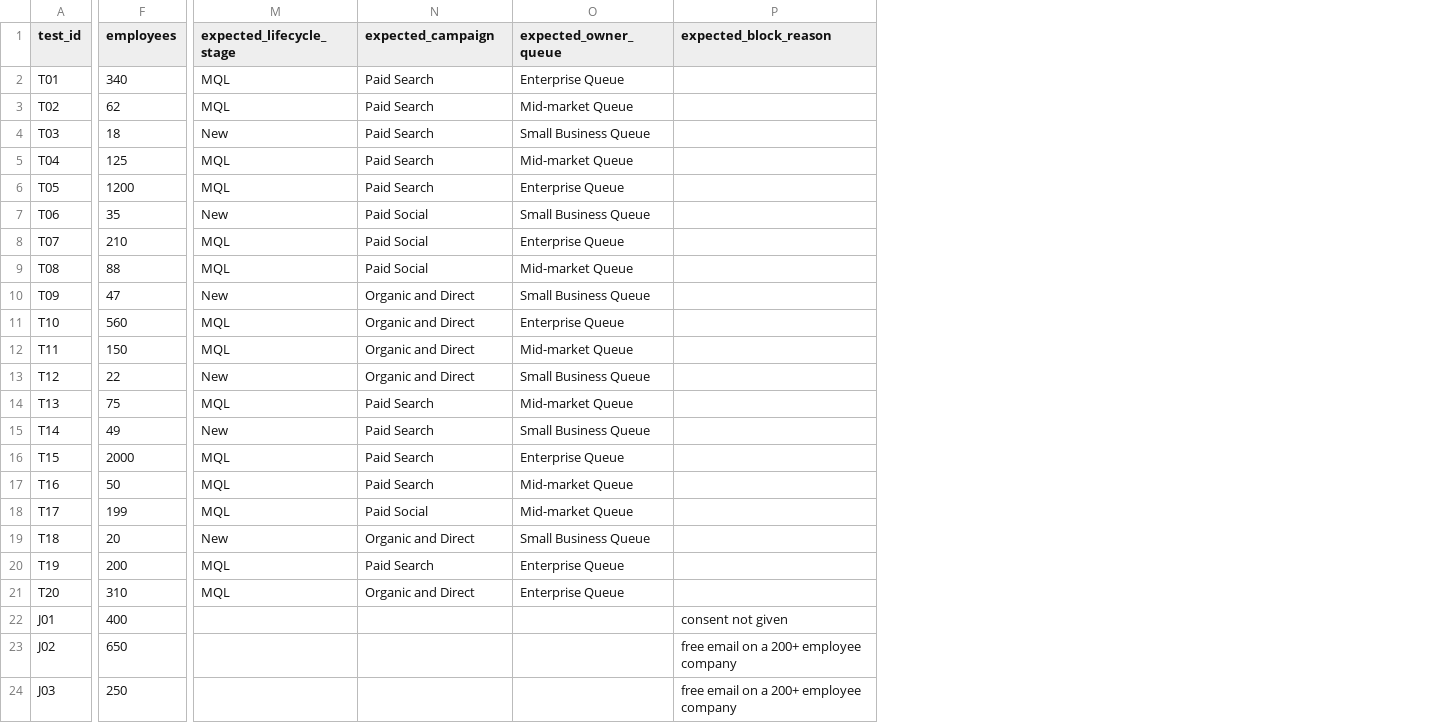
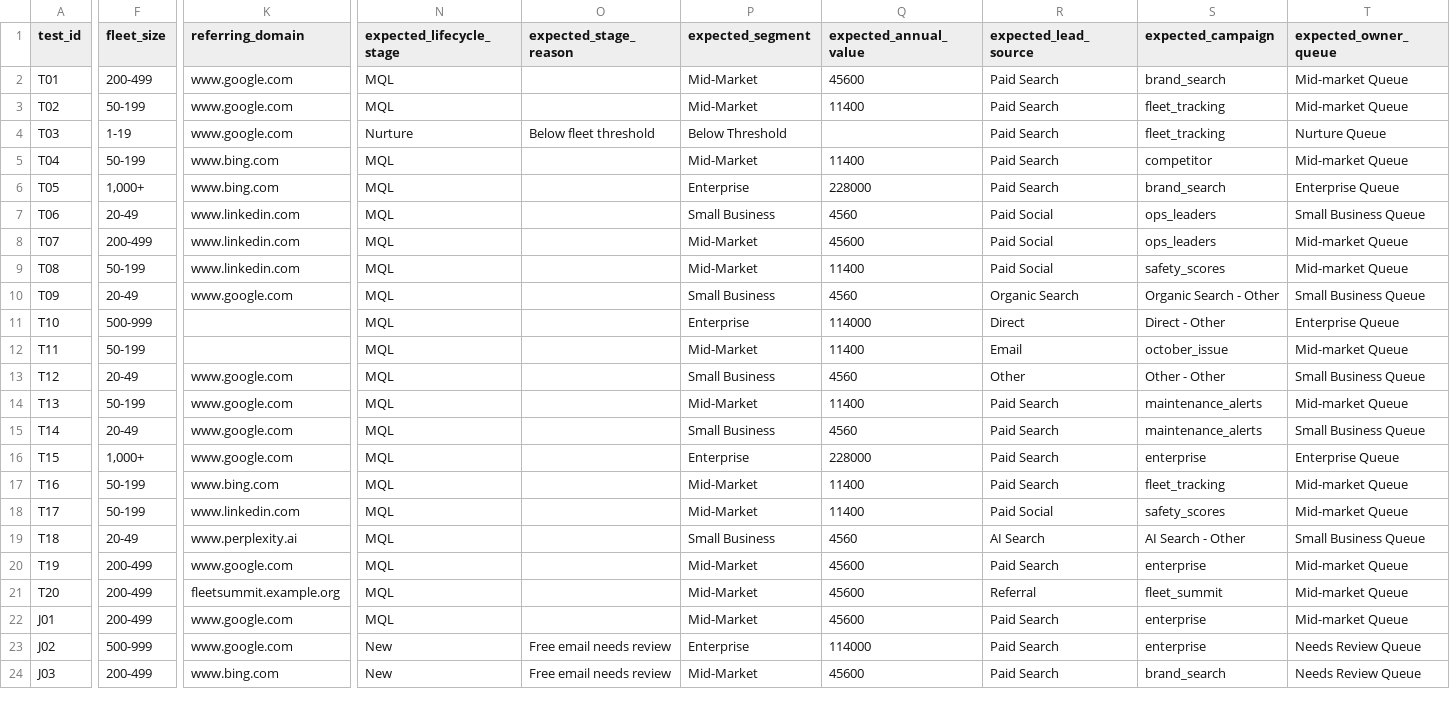
Before and after one commit to mpickles/revenue-stack-demo, a CSV file: crm/salesforce/test_leads.csv, drawn as a sheet; only a part is shown, gaps mark what is left out; removed rows and columns are numbered as before the commit, all else as after; the diff covers the shown part only; the diff names each change by its address in the sheet, - before the commit and + after, or states it on an @@ line.

```diff
--- a/crm/salesforce/test_leads.csv
+++ b/crm/salesforce/test_leads.csv
-column F (employees), rows 2-24: 340 | 62 | 18 | 125 | 1200 | 35 | 210 | 88 | 47 | 560 | 150 | 22 | 75 | 49 | 2000 | 50 | 199 | 20 | 200 | 310 | 400 | 650 | 250
+column F (fleet_size), rows 2-24: 200-499 | 50-199 | 1-19 | 50-199 | 1,000+ | 20-49 | 200-499 | 50-199 | 20-49 | 500-999 | 50-199 | 20-49 | 50-199 | 20-49 | 1,000+ | 50-199 | 50-199 | 20-49 | 200-499 | 200-499 | 200-499 | 500-999 | 200-499
+column K (referring_domain), rows 2-24: www.google.com | www.google.com | www.google.com | www.bing.com | www.bing.com | www.linkedin.com | www.linkedin.com | www.linkedin.com | www.google.com |  |  | www.google.com | www.google.com | www.google.com | www.google.com | www.bing.com | www.linkedin.com | www.perplexity.ai | www.google.com | fleetsummit.example.org | www.google.com | www.google.com | www.bing.com
+column O (expected_stage_reason), rows 4-24: Below fleet threshold |  |  |  |  |  |  |  |  |  |  |  |  |  |  |  |  |  |  | Free email needs review | Free email needs review
+column P (expected_segment), rows 2-24: Mid-Market | Mid-Market | Below Threshold | Mid-Market | Enterprise | Small Business | Mid-Market | Mid-Market | Small Business | Enterprise | Mid-Market | Small Business | Mid-Market | Small Business | Enterprise | Mid-Market | Mid-Market | Small Business | Mid-Market | Mid-Market | Mid-Market | Enterprise | Mid-Market
+column Q (expected_annual_value), rows 2-24: 45600 | 11400 |  | 11400 | 228000 | 4560 | 45600 | 11400 | 4560 | 114000 | 11400 | 4560 | 11400 | 4560 | 228000 | 11400 | 11400 | 4560 | 45600 | 45600 | 45600 | 114000 | 45600
+column S (expected_campaign), rows 2-24: brand_search | fleet_tracking | fleet_tracking | competitor | brand_search | ops_leaders | ops_leaders | safety_scores | Organic Search - Other | Direct - Other | october_issue | Other - Other | maintenance_alerts | maintenance_alerts | enterprise | fleet_tracking | safety_scores | AI Search - Other | enterprise | fleet_summit | enterprise | enterprise | brand_search
-column P (expected_block_reason), rows 22-24: consent not given | free email on a 200+ employee company | free email on a 200+ employee company
-R1: expected_campaign
+R1: expected_lead_source
-T2 (expected_owner_queue): Enterprise Queue
+T2 (expected_owner_queue): Mid-market Queue
-N4 (expected_lifecycle_stage): New
+N4 (expected_lifecycle_stage): Nurture
-T4 (expected_owner_queue): Small Business Queue
+T4 (expected_owner_queue): Nurture Queue
-N7 (expected_lifecycle_stage): New
+N7 (expected_lifecycle_stage): MQL
-T8 (expected_owner_queue): Enterprise Queue
+T8 (expected_owner_queue): Mid-market Queue
-N10 (expected_lifecycle_stage): New
+N10 (expected_lifecycle_stage): MQL
-R10 (expected_lead_source): Organic and Direct
+R10 (expected_lead_source): Organic Search
-R11 (expected_lead_source): Organic and Direct
+R11 (expected_lead_source): Direct
-R12 (expected_lead_source): Organic and Direct
+R12 (expected_lead_source): Email
-N13 (expected_lifecycle_stage): New
+N13 (expected_lifecycle_stage): MQL
-R13 (expected_lead_source): Organic and Direct
+R13 (expected_lead_source): Other
-N15 (expected_lifecycle_stage): New
+N15 (expected_lifecycle_stage): MQL
-N19 (expected_lifecycle_stage): New
+N19 (expected_lifecycle_stage): MQL
-R19 (expected_lead_source): Organic and Direct
+R19 (expected_lead_source): AI Search
-T20:T21 (expected_owner_queue): Enterprise Queue
+T20:T21 (expected_owner_queue): Mid-market Queue
-R21 (expected_lead_source): Organic and Direct
+R21 (expected_lead_source): Referral
-N22 (expected_lifecycle_stage): (empty)
+N22 (expected_lifecycle_stage): MQL
-R22:R24 (expected_lead_source): (empty)
+R22:R24 (expected_lead_source): Paid Search
-T22 (expected_owner_queue): (empty)
+T22 (expected_owner_queue): Mid-market Queue
-N23:N24 (expected_lifecycle_stage): (empty)
+N23:N24 (expected_lifecycle_stage): New
-T23:T24 (expected_owner_queue): (empty)
+T23:T24 (expected_owner_queue): Needs Review Queue
```
Also changed, not shown: 11 edited cells elsewhere in this file, crm/salesforce/test_leads_edge_cases.csv, 1 other file.
